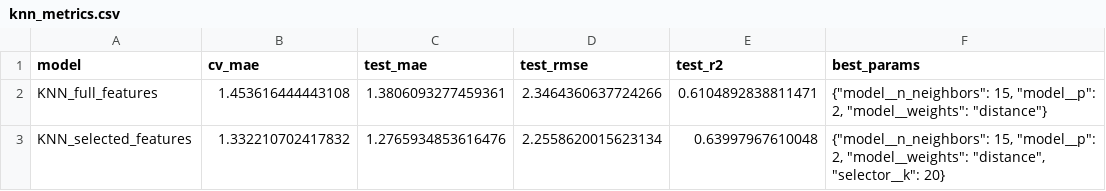
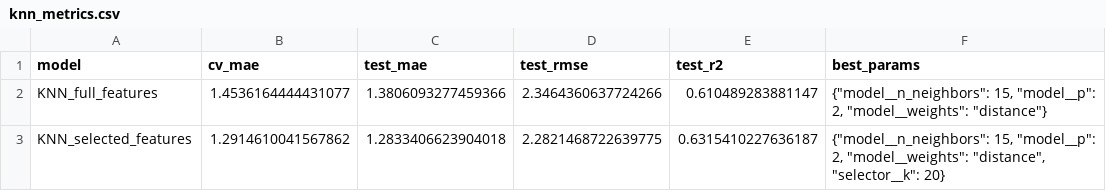
Before and after one commit to quangminh090999-prog/Artificial-Intelligence-Student-performance-prediction, a CSV file: reports/results/knn_metrics.csv, drawn as a sheet.

```diff
--- a/reports/results/knn_metrics.csv
+++ b/reports/results/knn_metrics.csv
@@ -1,3 +1,3 @@
 model,cv_mae,test_mae,test_rmse,test_r2,best_params
-KNN_full_features,1.453616444443108,1.3806093277459361,2.3464360637724266,0.6104892838811471,"{""model__n_neighbors"": 15, ""model__p"": 2, ""model__weights"": ""distance""}"
-KNN_selected_features,1.332210702417832,1.2765934853616476,2.2558620015623134,0.63997967610048,"{""model__n_neighbors"": 15, ""model__p"": 2, ""model__weights"": ""distance"", ""selector__k"": 20}"
+KNN_full_features,1.4536164444431077,1.3806093277459366,2.3464360637724266,0.610489283881147,"{""model__n_neighbors"": 15, ""model__p"": 2, ""model__weights"": ""distance""}"
+KNN_selected_features,1.2914610041567862,1.2833406623904018,2.2821468722639775,0.6315410227636187,"{""model__n_neighbors"": 15, ""model__p"": 2, ""model__weights"": ""distance"", ""selector__k"": 20}"
```
Also changed, not shown: reports/results/feature_scores.csv, reports/results/selected_features.csv, 5 other files.
